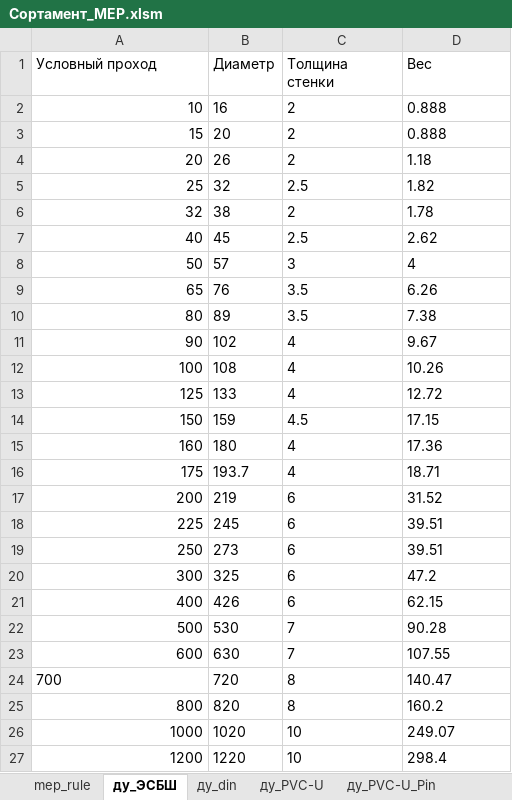
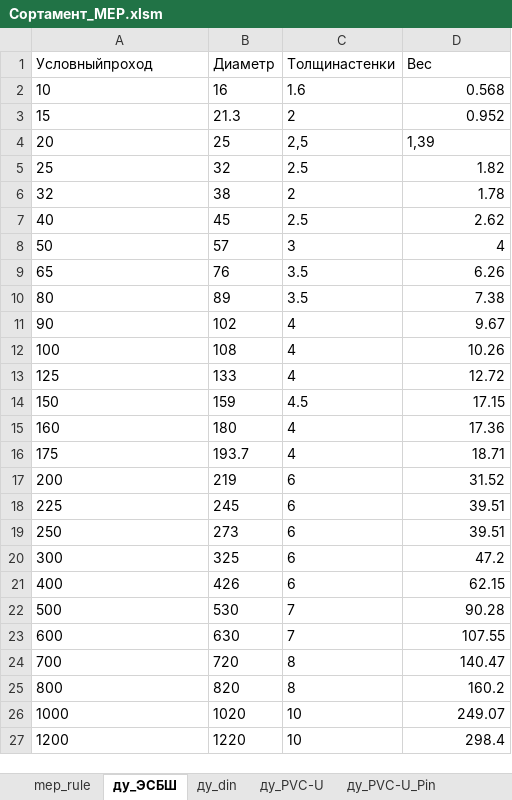
Before and after one commit to kuvbur/gdl_bibl, an Excel workbook: gdl/_MEP/_macro/rules/Сортамент_MEP.xlsm, sheet ду_ЭСБШ, drawn as a sheet; values as stored, in another font and other column widths than the file's, no borders; the diff names each change by its address in the sheet, - before the commit and + after, or states it on an @@ line.

```diff
--- a/gdl/_MEP/_macro/rules/Сортамент_MEP.xlsm (sheet ду_ЭСБШ)
+++ b/gdl/_MEP/_macro/rules/Сортамент_MEP.xlsm (sheet ду_ЭСБШ)
-A1: Условный проход
+A1: Условныйпроход
-C1: Толщина стенки
+C1: Толщинастенки
-A2:A23 alignment: right
+A2:A23 alignment: left
-C2 (Толщинастенки): 2
+C2 (Толщинастенки): 1.6
-D2 (Вес): 0.888
+D2 (Вес): 0.568
-B3 (Диаметр): 20
+B3 (Диаметр): 21.3
-D3 (Вес): 0.888
+D3 (Вес): 0.952
-B4 (Диаметр): 26
+B4 (Диаметр): 25
-C4 (Толщинастенки): 2
+C4 (Толщинастенки): 2,5
-D4 (Вес): 1.18
+D4 (Вес): 1,39
-D5:D27 alignment: left
+D5:D27 alignment: right
-A25:A27 alignment: right
+A25:A27 alignment: left
```
Also changed, not shown: sheet ду_медь, sheet ду_09Г2С, 23 other files.
